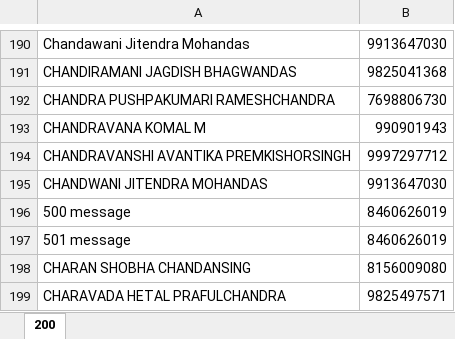
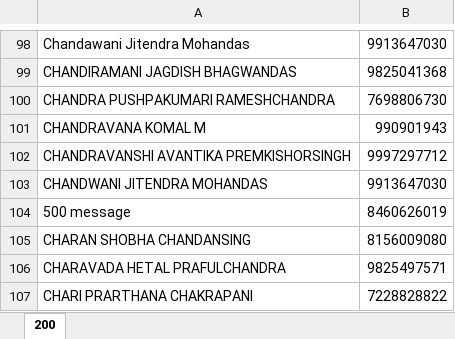
Before and after one commit to ParthThakkar27597/my-repo, an Excel workbook: contacts.xlsx, sheet 200, drawn as a sheet; only a part is shown, gaps mark what is left out; the shorter side is filled out with more unchanged rows; values as stored, in another font and other column widths than the file's, no borders; the diff covers the shown part only; the diff names each change by its address in the sheet, - before the commit and + after, or states it on an @@ line.

```diff
--- a/contacts.xlsx (sheet 200)
+++ b/contacts.xlsx (sheet 200)
-row 197: 501 message | 8460626019
```
Also changed, not shown: 92 removed rows elsewhere in this sheet.
